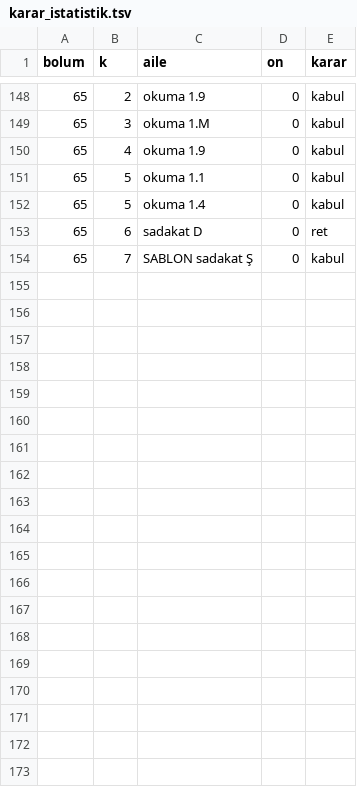
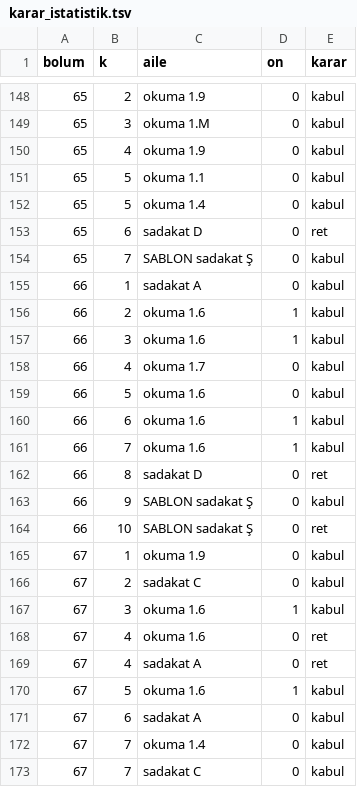
Before and after one commit to Imperium34/LotM_Scripts, a TSV file: karar_istatistik.tsv, drawn as a sheet; only a part is shown, gaps mark what is left out; the diff covers the shown part only; the diff names each change by its address in the sheet, - before the commit and + after, or states it on an @@ line.

Commit message:
new entries to words.md and schemas

```diff
--- a/karar_istatistik.tsv
+++ b/karar_istatistik.tsv
+row 155: 66 | 1 | sadakat A | 0 | kabul
+row 156: 66 | 2 | okuma 1.6 | 1 | kabul
+row 157: 66 | 3 | okuma 1.6 | 1 | kabul
+row 158: 66 | 4 | okuma 1.7 | 0 | kabul
+row 159: 66 | 5 | okuma 1.6 | 0 | kabul
+row 160: 66 | 6 | okuma 1.6 | 1 | kabul
+row 161: 66 | 7 | okuma 1.6 | 1 | kabul
+row 162: 66 | 8 | sadakat D | 0 | ret
+row 163: 66 | 9 | SABLON sadakat Ş | 0 | kabul
+row 164: 66 | 10 | SABLON sadakat Ş | 0 | ret
+row 165: 67 | 1 | okuma 1.9 | 0 | kabul
+row 166: 67 | 2 | sadakat C | 0 | kabul
+row 167: 67 | 3 | okuma 1.6 | 1 | kabul
+row 168: 67 | 4 | okuma 1.6 | 0 | ret
+row 169: 67 | 4 | sadakat A | 0 | ret
+row 170: 67 | 5 | okuma 1.6 | 1 | kabul
+row 171: 67 | 6 | sadakat A | 0 | kabul
+row 172: 67 | 7 | okuma 1.4 | 0 | kabul
+row 173: 67 | 7 | sadakat C | 0 | kabul
```
Also changed, not shown: 10 added rows elsewhere in this file, 19 other files.
